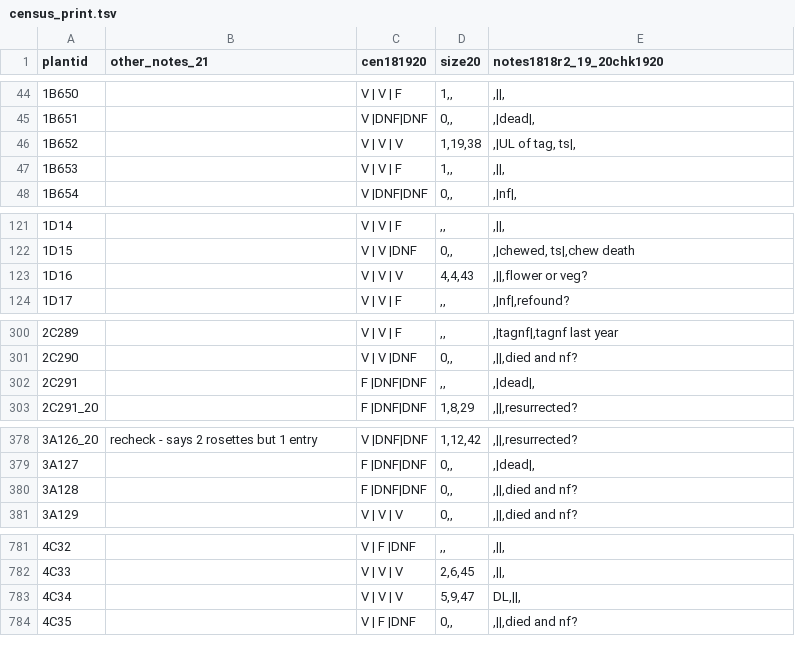
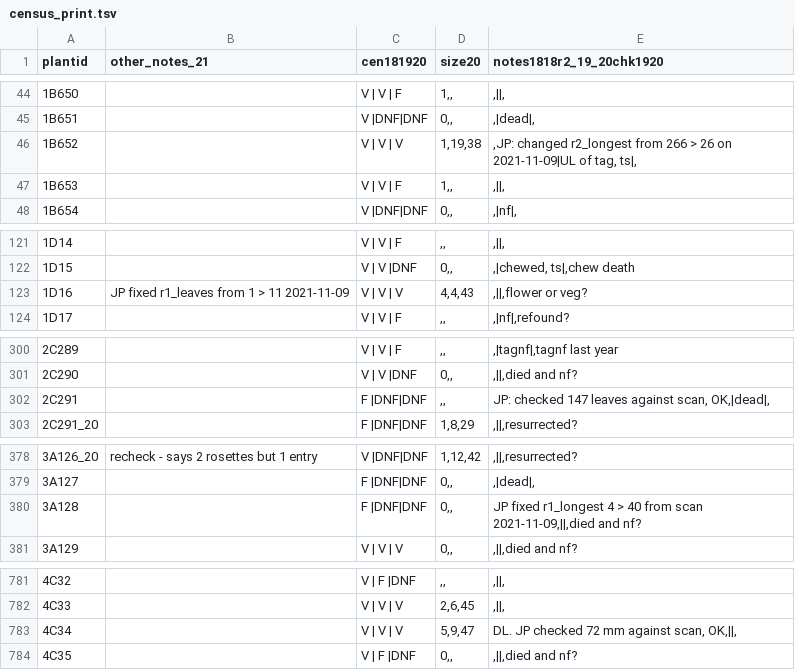
Before and after one commit to jmpowers/maxfield, a TSV file: data/census_print.tsv, drawn as a sheet; only a part is shown, gaps mark what is left out; the diff covers the shown part only.

```diff
--- a/data/census_print.tsv
+++ b/data/census_print.tsv
@@ -45,3 +45,3 @@ plantid	other_notes_21	cen181920	size20	notes1818r2_19_20chk1920
 1B651		 V |DNF|DNF	0,,	,|dead|,
-1B652		 V | V | V 	1,19,38	,|UL of tag, ts|,
+1B652		 V | V | V 	1,19,38	,JP: changed r2_longest from 266 > 26 on 2021-11-09|UL of tag, ts|,
 1B653		 V | V | F 	1,,	,||,
@@ -122,3 +122,3 @@ plantid	other_notes_21	cen181920	size20	notes1818r2_19_20chk1920
 1D15		 V | V |DNF	0,,	,|chewed, ts|,chew death
-1D16		 V | V | V 	4,4,43	,||,flower or veg?
+1D16	JP fixed r1_leaves from 1 > 11 2021-11-09	 V | V | V 	4,4,43	,||,flower or veg?
 1D17		 V | V | F 	,,	,|nf|,refound?
@@ -301,3 +301,3 @@ plantid	other_notes_21	cen181920	size20	notes1818r2_19_20chk1920
 2C290		 V | V |DNF	0,,	,||,died and nf?
-2C291		 F |DNF|DNF	,,	,|dead|,
+2C291		 F |DNF|DNF	,,	JP: checked 147 leaves against scan, OK,|dead|,
 2C291_20		 F |DNF|DNF	1,8,29	,||,resurrected?
@@ -379,3 +379,3 @@ plantid	other_notes_21	cen181920	size20	notes1818r2_19_20chk1920
 3A127		 F |DNF|DNF	0,,	,|dead|,
-3A128		 F |DNF|DNF	0,,	,||,died and nf?
+3A128		 F |DNF|DNF	0,,	JP fixed r1_longest 4 > 40 from scan 2021-11-09,||,died and nf?
 3A129		 V | V | V 	0,,	,||,died and nf?
@@ -782,3 +782,3 @@ plantid	other_notes_21	cen181920	size20	notes1818r2_19_20chk1920
 4C33		 V | V | V 	2,6,45	,||,
-4C34		 V | V | V 	5,9,47	DL,||,
+4C34		 V | V | V 	5,9,47	DL. JP checked 72 mm against scan, OK,||,
 4C35		 V | F |DNF	0,,	,||,died and nf?
```
Also changed, not shown: 1 edited cell elsewhere in this file, 40 other files.
